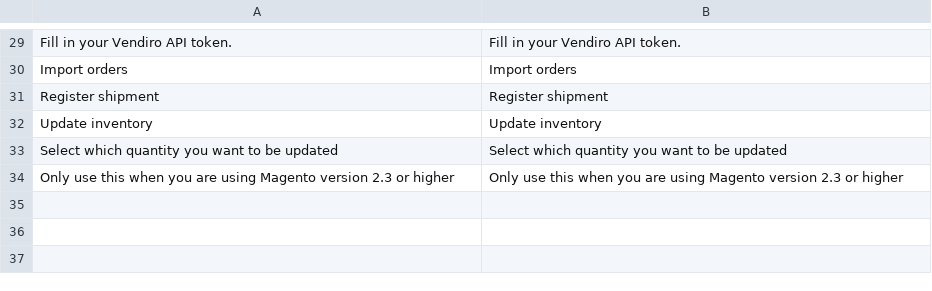
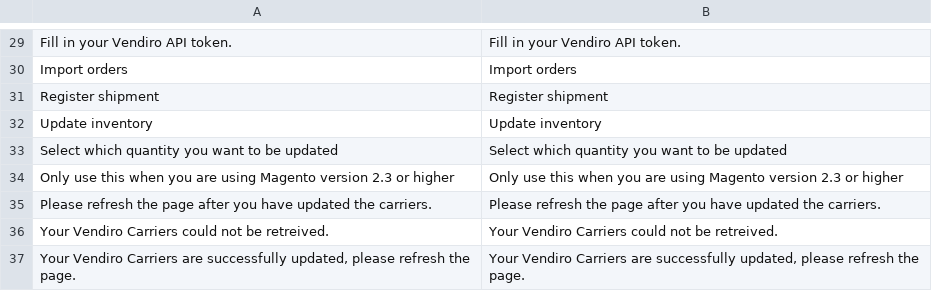
Before and after one commit to Vendiro/magento2-plugin-old, a CSV file: i18n/en_US.csv, drawn as a sheet; only a part is shown, gaps mark what is left out; the diff names each change by its address in the sheet, - before the commit and + after, or states it on an @@ line.

Commit message:
added translations for the update carriers success message

```diff
--- a/i18n/en_US.csv
+++ b/i18n/en_US.csv
+row 35: Please refresh the page after you have updated the carriers. | Please refresh the page after you have updated the carriers.
+row 36: Your Vendiro Carriers could not be retreived. | Your Vendiro Carriers could not be retreived.
+row 37: Your Vendiro Carriers are successfully updated, please refresh the page. | Your Vendiro Carriers are successfully updated, please refresh the page.
```
Also changed, not shown: i18n/nl_NL.csv, 2 other files.
